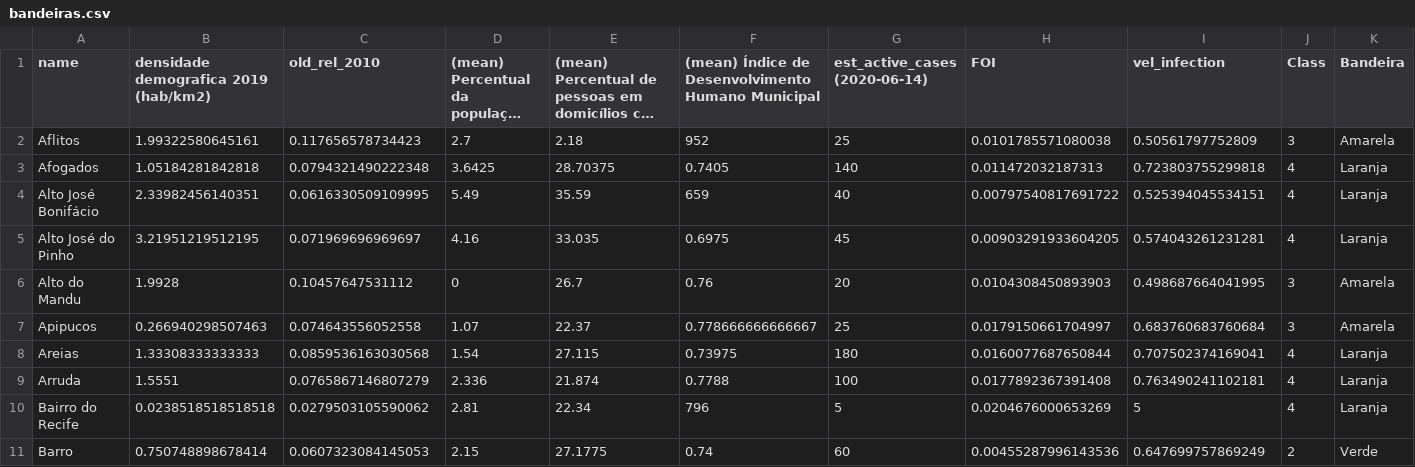
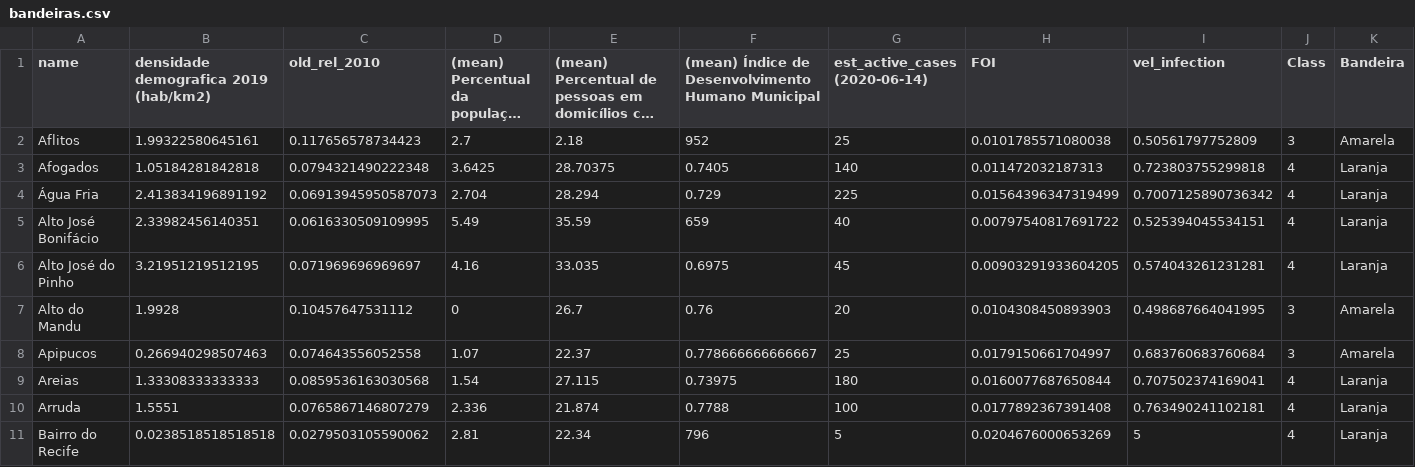
Before and after one commit to nivan/covidClusters, a CSV file: data/bandeiras.csv, drawn as a sheet; only a part is shown; the shorter side is filled out with more unchanged rows; long unchanged cells end in …; the diff names each change by its address in the sheet, - before the commit and + after, or states it on an @@ line.

Commit message:
updated bandeiras

```diff
--- a/data/bandeiras.csv
+++ b/data/bandeiras.csv
+row 4: Água Fria | 2.413834196891192 | 0.06913945950587073 | 2.704 | 28.294 | 0.729 | 225 | 0.01564396347319499 | 0.7007125890736342 | 4 | Laranja
```
